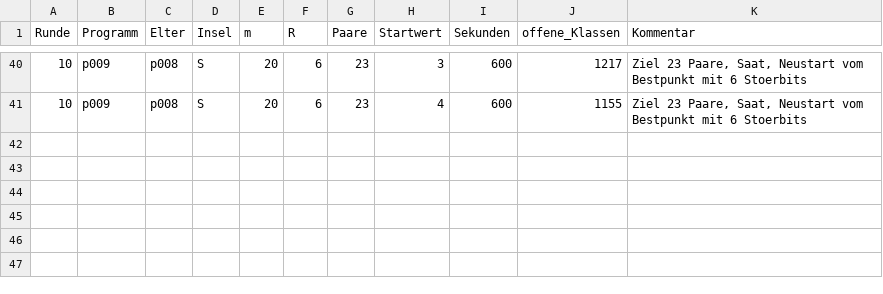
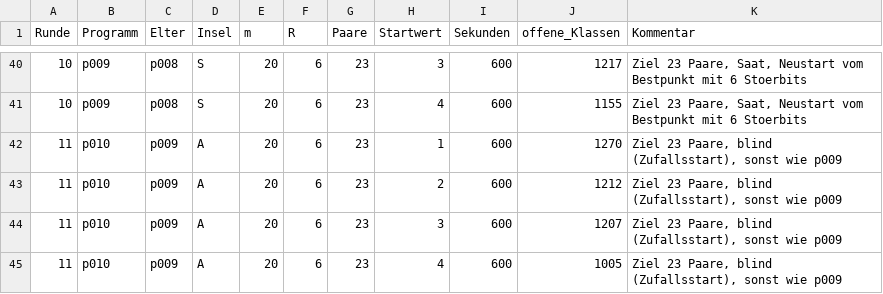
Before and after one commit to Justus42/spencer-discrepancy-search, a TSV file: runs/evo/archiv.tsv, drawn as a sheet; only a part is shown, gaps mark what is left out; the diff names each change by its address in the sheet, - before the commit and + after, or states it on an @@ line.

```diff
--- a/runs/evo/archiv.tsv
+++ b/runs/evo/archiv.tsv
+row 42: 11 | p010 | p009 | A | 20 | 6 | 23 | 1 | 600 | 1270 | Ziel 23 Paare, blind (Zufallsstart), sonst wie p009
+row 43: 11 | p010 | p009 | A | 20 | 6 | 23 | 2 | 600 | 1212 | Ziel 23 Paare, blind (Zufallsstart), sonst wie p009
+row 44: 11 | p010 | p009 | A | 20 | 6 | 23 | 3 | 600 | 1207 | Ziel 23 Paare, blind (Zufallsstart), sonst wie p009
+row 45: 11 | p010 | p009 | A | 20 | 6 | 23 | 4 | 600 | 1005 | Ziel 23 Paare, blind (Zufallsstart), sonst wie p009
```
Also changed, not shown: 15 other files.
